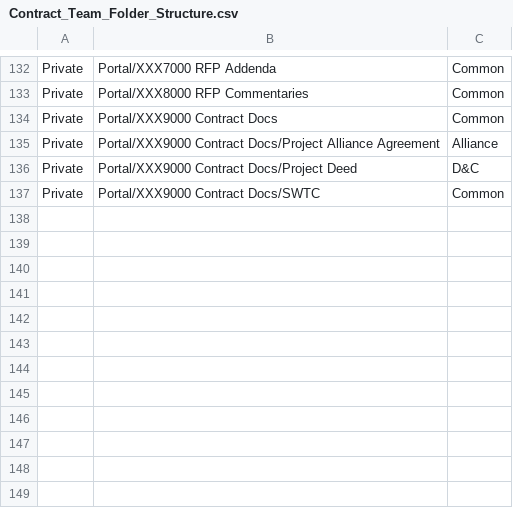
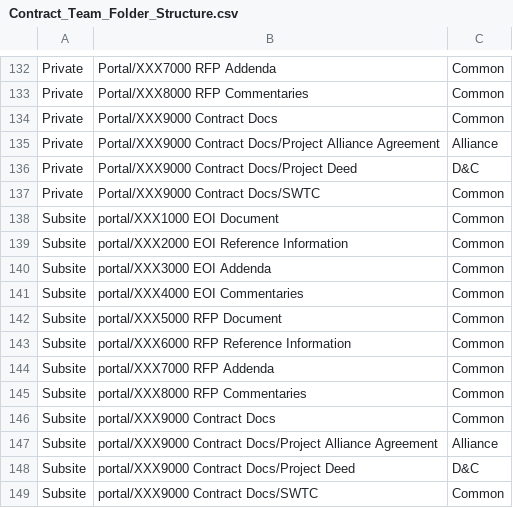
Before and after one commit to mainroads/Mrwa.Teams.Procurement.Deployment, a CSV file: Seed/Contract_Team_Folder_Structure.csv, drawn as a sheet; only a part is shown, gaps mark what is left out.

```diff
--- a/Seed/Contract_Team_Folder_Structure.csv
+++ b/Seed/Contract_Team_Folder_Structure.csv
@@ -137 +137,13 @@ Private,Portal/XXX9000 Contract Docs/Project Deed,D&C
 Private,Portal/XXX9000 Contract Docs/SWTC,Common
+Subsite,portal/XXX1000 EOI Document,Common
+Subsite,portal/XXX2000 EOI Reference Information,Common
+Subsite,portal/XXX3000 EOI Addenda,Common
+Subsite,portal/XXX4000 EOI Commentaries,Common
+Subsite,portal/XXX5000 RFP Document,Common
+Subsite,portal/XXX6000 RFP Reference Information,Common
+Subsite,portal/XXX7000 RFP Addenda,Common
+Subsite,portal/XXX8000 RFP Commentaries,Common
+Subsite,portal/XXX9000 Contract Docs,Common
+Subsite,portal/XXX9000 Contract Docs/Project Alliance Agreement,Alliance
+Subsite,portal/XXX9000 Contract Docs/Project Deed,D&C
+Subsite,portal/XXX9000 Contract Docs/SWTC,Common
```
Also changed, not shown: Seed/Project_Team_Folder_Structure.csv.
